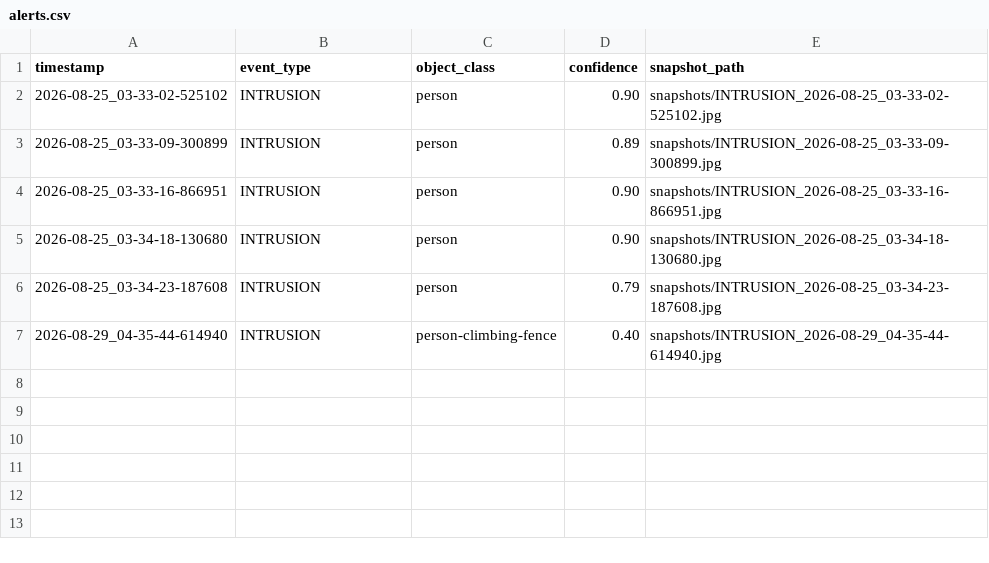
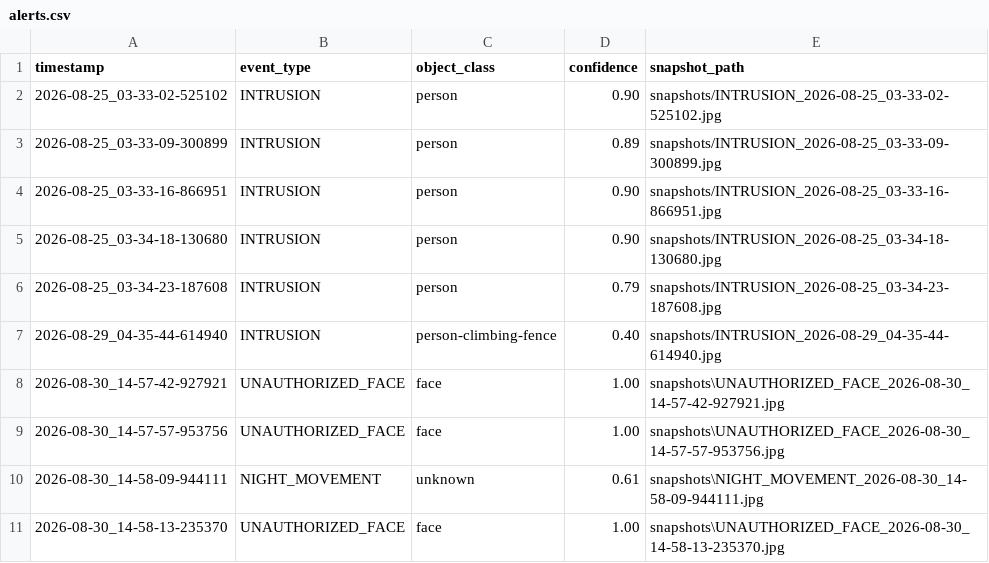
Before and after one commit to Akarsh-22/Border-surveillance-system, a CSV file: alerts.csv, drawn as a sheet.

Commit message:
Update analytics alert log

```diff
--- a/alerts.csv
+++ b/alerts.csv
@@ -7 +7,5 @@ timestamp,event_type,object_class,confidence,snapshot_path
 2026-08-29_04-35-44-614940,INTRUSION,person-climbing-fence,0.40,snapshots/INTRUSION_2026-08-29_04-35-44-614940.jpg
+2026-08-30_14-57-42-927921,UNAUTHORIZED_FACE,face,1.00,snapshots\UNAUTHORIZED_FACE_2026-08-30_14-57-42-927921.jpg
+2026-08-30_14-57-57-953756,UNAUTHORIZED_FACE,face,1.00,snapshots\UNAUTHORIZED_FACE_2026-08-30_14-57-57-953756.jpg
+2026-08-30_14-58-09-944111,NIGHT_MOVEMENT,unknown,0.61,snapshots\NIGHT_MOVEMENT_2026-08-30_14-58-09-944111.jpg
+2026-08-30_14-58-13-235370,UNAUTHORIZED_FACE,face,1.00,snapshots\UNAUTHORIZED_FACE_2026-08-30_14-58-13-235370.jpg
```
